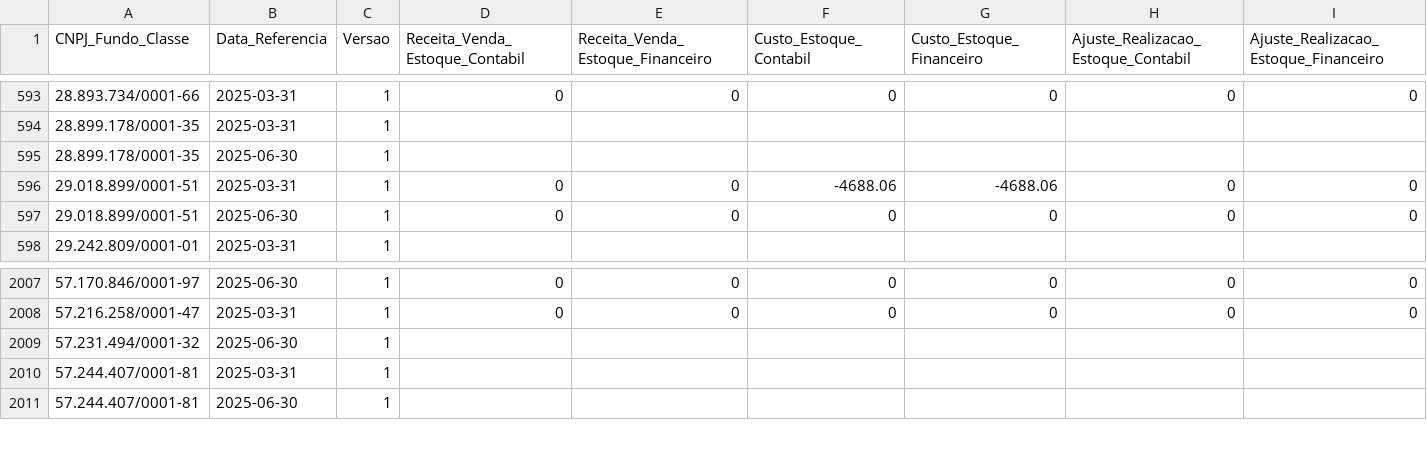
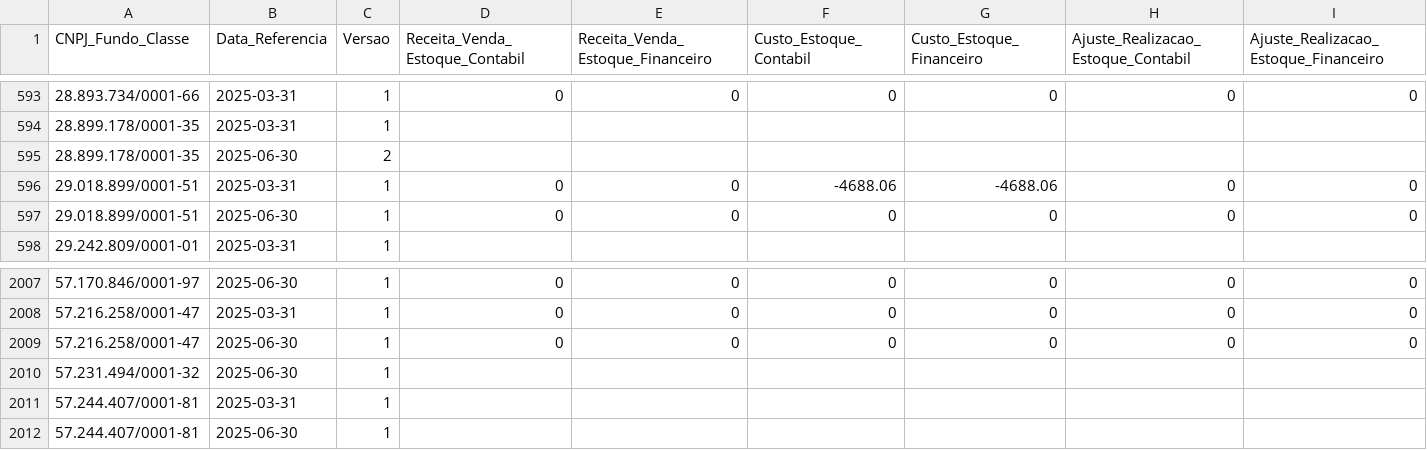
Before and after one commit to VBGVictor/CVM-FII-Data, a CSV file: output/dados_projeto/inf_trimestral_fii_2025/inf_trimestral_fii_resultado_contabil_financeiro_2025.csv, drawn as a sheet; only a part is shown, gaps mark what is left out; rows hold the shown columns only; the diff names each change by its address in the sheet, - before the commit and + after, or states it on an @@ line.

```diff
--- a/output/dados_projeto/inf_trimestral_fii_2025/inf_trimestral_fii_resultado_contabil_financeiro_2025.csv
+++ b/output/dados_projeto/inf_trimestral_fii_2025/inf_trimestral_fii_resultado_contabil_financeiro_2025.csv
-C595 (Versao): 1
+C595 (Versao): 2
+row 2009: 57.216.258/0001-47 | 2025-06-30 | 1 | 0 | 0 | 0 | 0 | 0 | 0
```
Also changed, not shown: output/dados_projeto/inf_trimestral_fii_2025/inf_trimestral_fii_aquisicao_imovel_2025.csv, output/dados_projeto/inf_trimestral_fii_2025/inf_trimestral_fii_geral_2025.csv, 25 other files.
